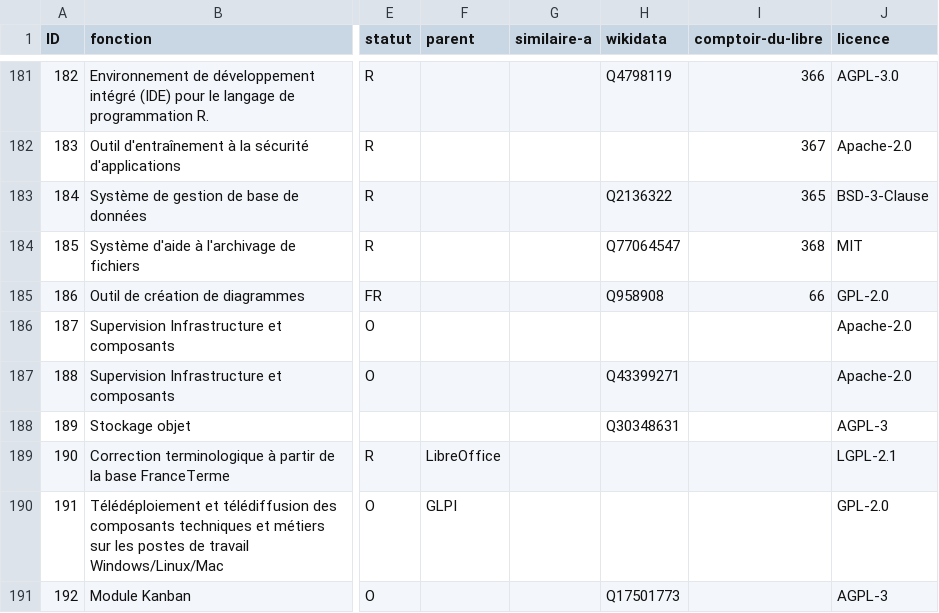
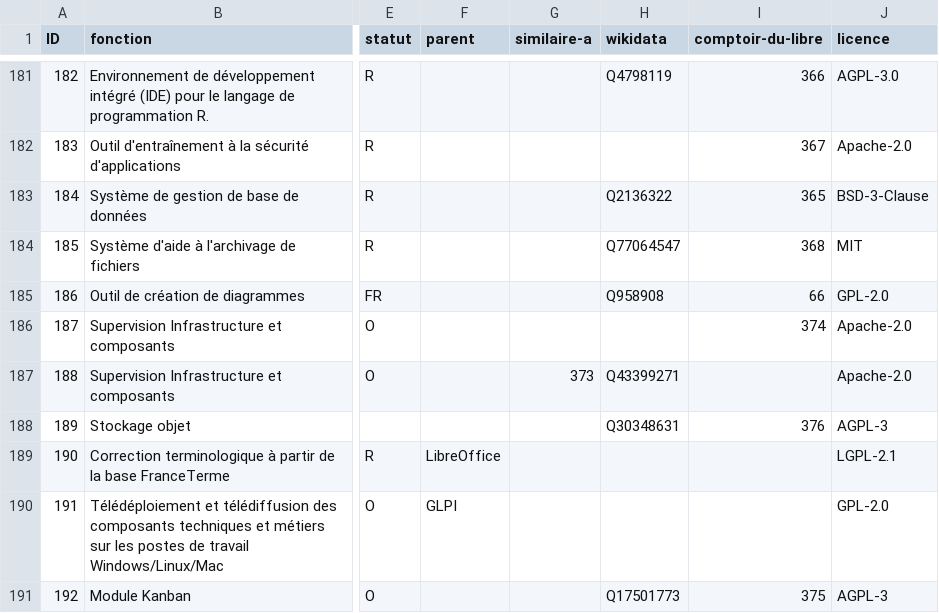
Before and after one commit to dzc34/sill, a CSV file: 2020/sill-2020.csv, drawn as a sheet; only a part is shown, gaps mark what is left out; the diff names each change by its address in the sheet, - before the commit and + after, or states it on an @@ line.

Commit message:
ajout des ID comptoir pour 4 logiciels (SILL-2020) : Grafana, Prometheus, ProjeQtOr  et OpenIO
Refs: #57

```diff
--- a/2020/sill-2020.csv
+++ b/2020/sill-2020.csv
-I186 (comptoir-du-libre): (empty)
+I186 (comptoir-du-libre): 374
-G187 (similaire-a): (empty)
+G187 (similaire-a): 373
-I188 (comptoir-du-libre): (empty)
+I188 (comptoir-du-libre): 376
-I191 (comptoir-du-libre): (empty)
+I191 (comptoir-du-libre): 375
```
